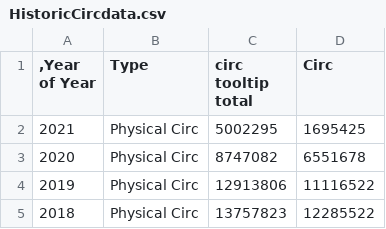
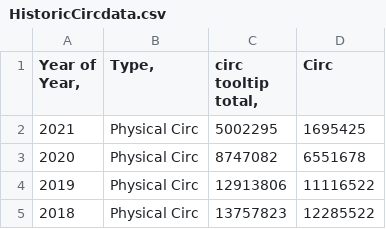
Before and after one commit to lophiraalata/ML-Data, a CSV file: HistoricCircdata.csv, drawn as a sheet; only a part is shown.

Commit message:
Update HistoricCircdata.csv

```diff
--- a/HistoricCircdata.csv
+++ b/HistoricCircdata.csv
@@ -1,2 +1,2 @@
-,Year of Year	Type	circ tooltip total	Circ
+Year of Year,	Type,	circ tooltip total,	Circ
 2021	Physical Circ	5002295	1695425
```
